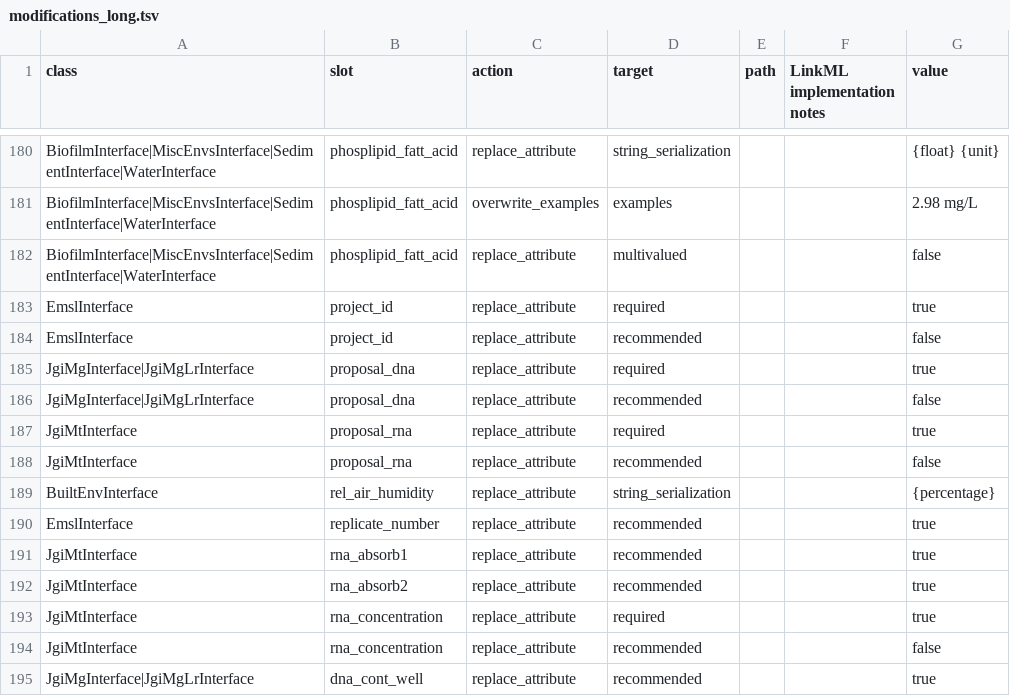
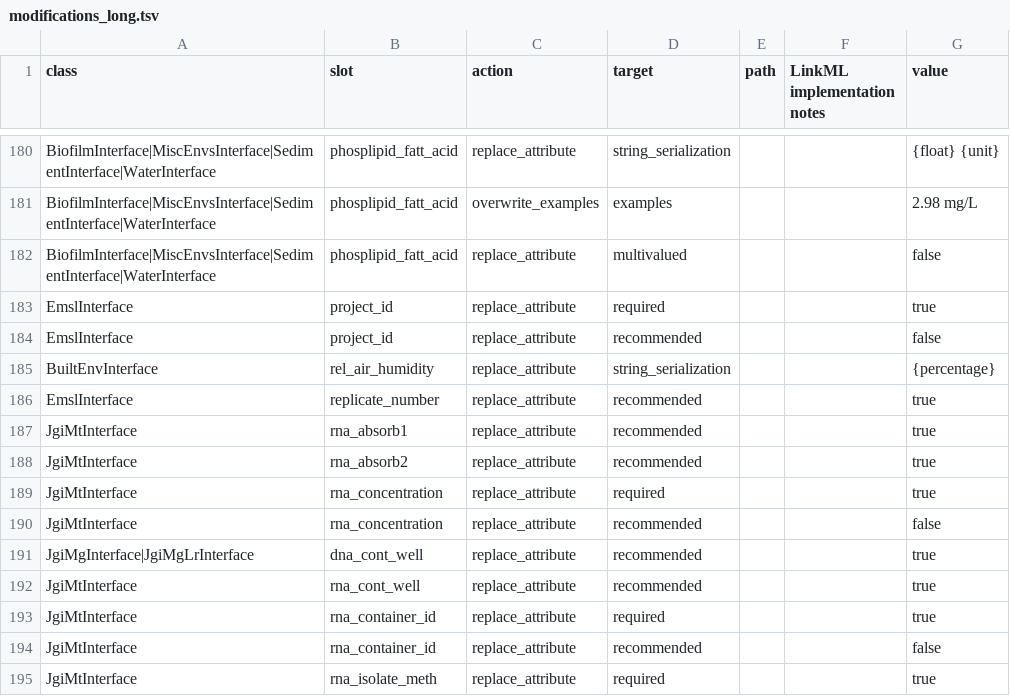
Before and after one commit to microbiomedata/submission-schema, a TSV file: sheets_and_friends/tsv_in/modifications_long.tsv, drawn as a sheet; only a part is shown, gaps mark what is left out; the shorter side is filled out with more unchanged rows; the diff names each change by its address in the sheet, - before the commit and + after, or states it on an @@ line.

Commit message:
remove jgi dna and rna proposal

```diff
--- a/sheets_and_friends/tsv_in/modifications_long.tsv
+++ b/sheets_and_friends/tsv_in/modifications_long.tsv
-row 185: JgiMgInterface|JgiMgLrInterface | proposal_dna | replace_attribute | required |  |  | true
-row 186: JgiMgInterface|JgiMgLrInterface | proposal_dna | replace_attribute | recommended |  |  | false
-row 187: JgiMtInterface | proposal_rna | replace_attribute | required |  |  | true
-row 188: JgiMtInterface | proposal_rna | replace_attribute | recommended |  |  | false
```
Also changed, not shown: sheets_and_friends/tsv_in/import_slots_regardless.tsv, 2 other files.
